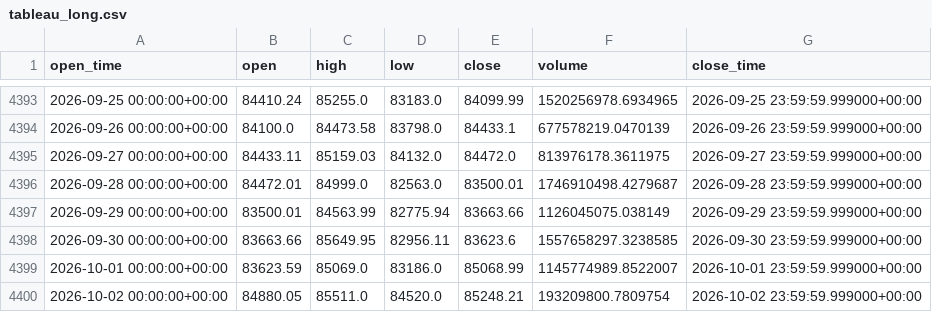
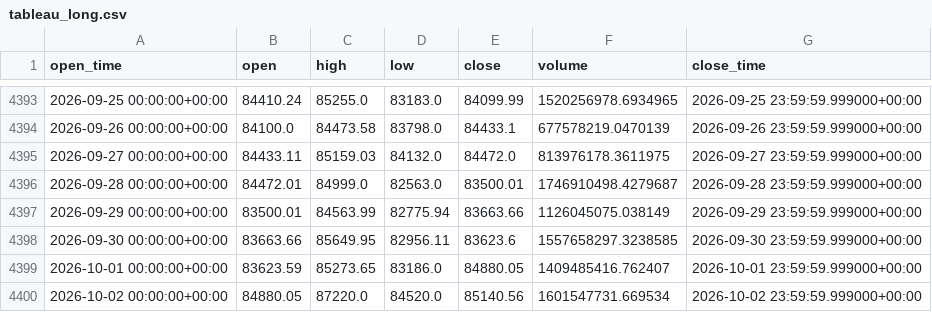
Before and after one commit to aiyman14/bitcoin-ai-monitoring-dashboard, a CSV file: data/BTC-USD/tableau_long.csv, drawn as a sheet; only a part is shown, gaps mark what is left out.

```diff
--- a/data/BTC-USD/tableau_long.csv
+++ b/data/BTC-USD/tableau_long.csv
@@ -4398,3 +4398,3 @@ open_time,open,high,low,close,volume,close_time
 2026-09-30 00:00:00+00:00,83663.66,85649.95,82956.11,83623.6,1557658297.3238585,2026-09-30 23:59:59.999000+00:00
-2026-10-01 00:00:00+00:00,83623.59,85069.0,83186.0,85068.99,1145774989.8522007,2026-10-01 23:59:59.999000+00:00
-2026-10-02 00:00:00+00:00,84880.05,85511.0,84520.0,85248.21,193209800.7809754,2026-10-02 23:59:59.999000+00:00
+2026-10-01 00:00:00+00:00,83623.59,85273.65,83186.0,84880.05,1409485416.762407,2026-10-01 23:59:59.999000+00:00
+2026-10-02 00:00:00+00:00,84880.05,87220.0,84520.0,85140.56,1601547731.669534,2026-10-02 23:59:59.999000+00:00
```
Also changed, not shown: data/BTC-USD/tableau_recent.csv, 7 other files.
